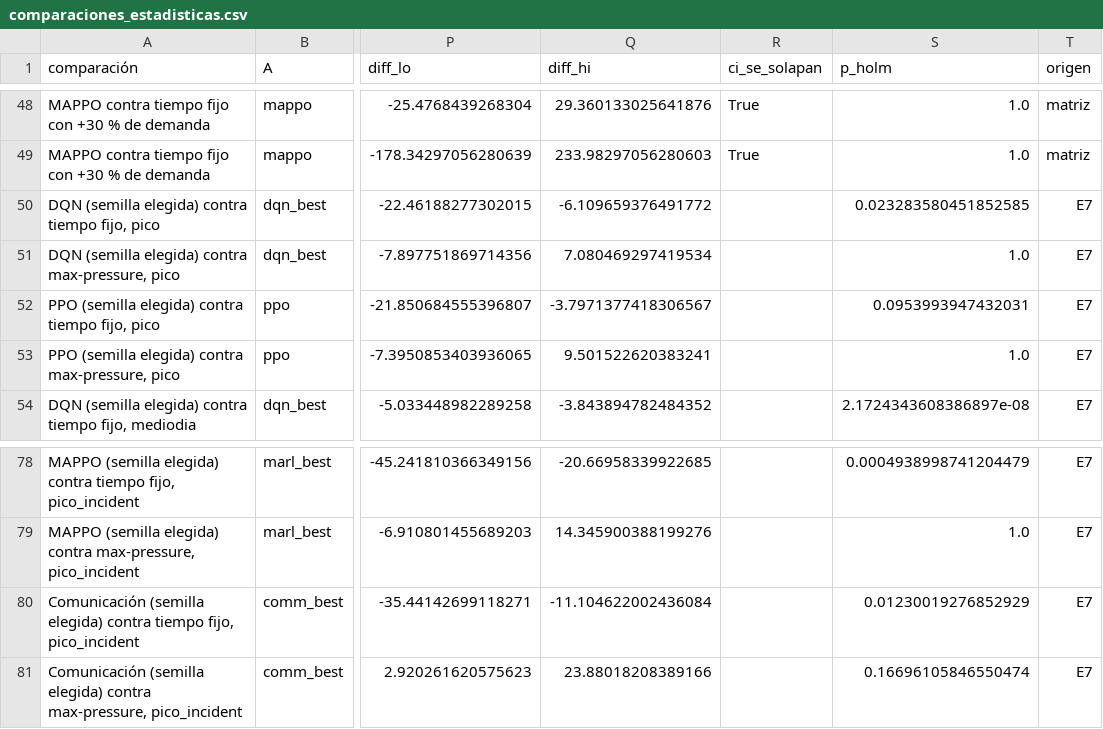
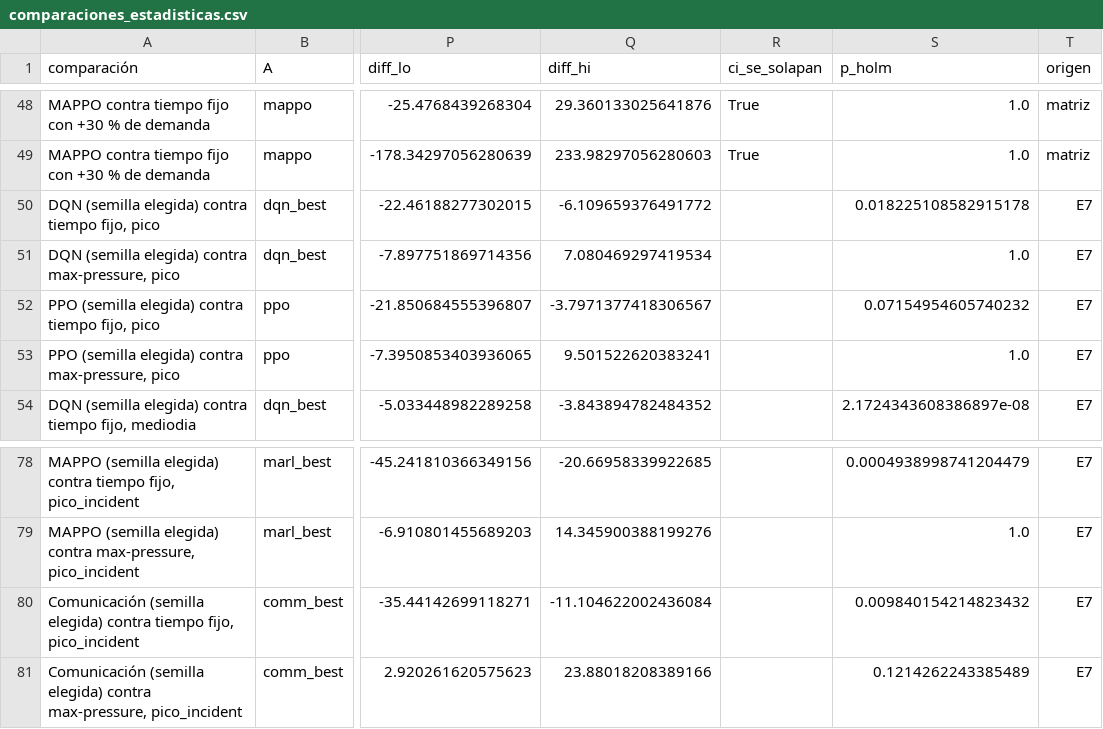
Before and after one commit to Alexistodj124/ProyectoFinalAR, a CSV file: analysis/results/comparaciones_estadisticas.csv, drawn as a sheet; only a part is shown, gaps mark what is left out; the diff covers the shown part only; the diff names each change by its address in the sheet, - before the commit and + after, or states it on an @@ line.

```diff
--- a/analysis/results/comparaciones_estadisticas.csv
+++ b/analysis/results/comparaciones_estadisticas.csv
-S50 (p_holm): 0.023283580451852585
+S50 (p_holm): 0.018225108582915178
-S52 (p_holm): 0.0953993947432031
+S52 (p_holm): 0.07154954605740232
-S80 (p_holm): 0.01230019276852929
+S80 (p_holm): 0.009840154214823432
-S81 (p_holm): 0.16696105846550474
+S81 (p_holm): 0.1214262243385489
```
Also changed, not shown: 34 edited cells elsewhere in this file, 12 other files.
